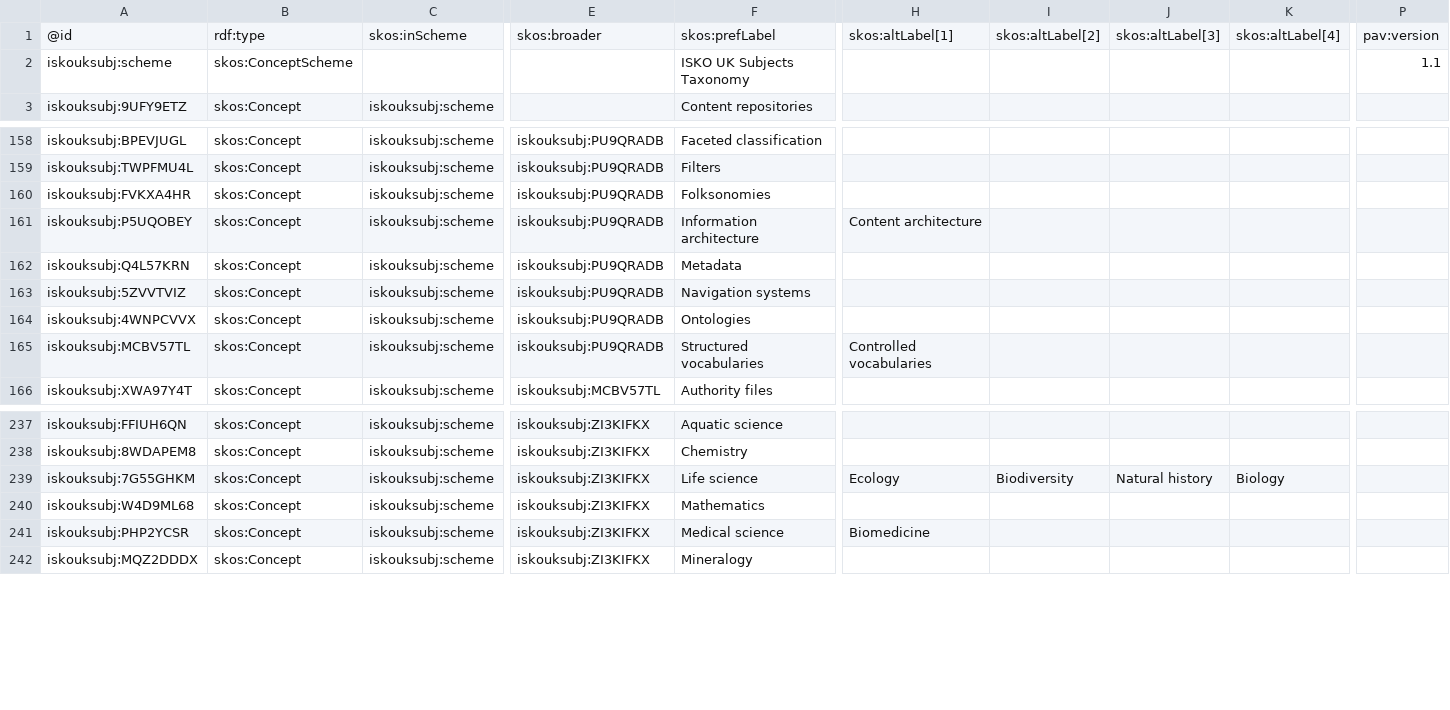
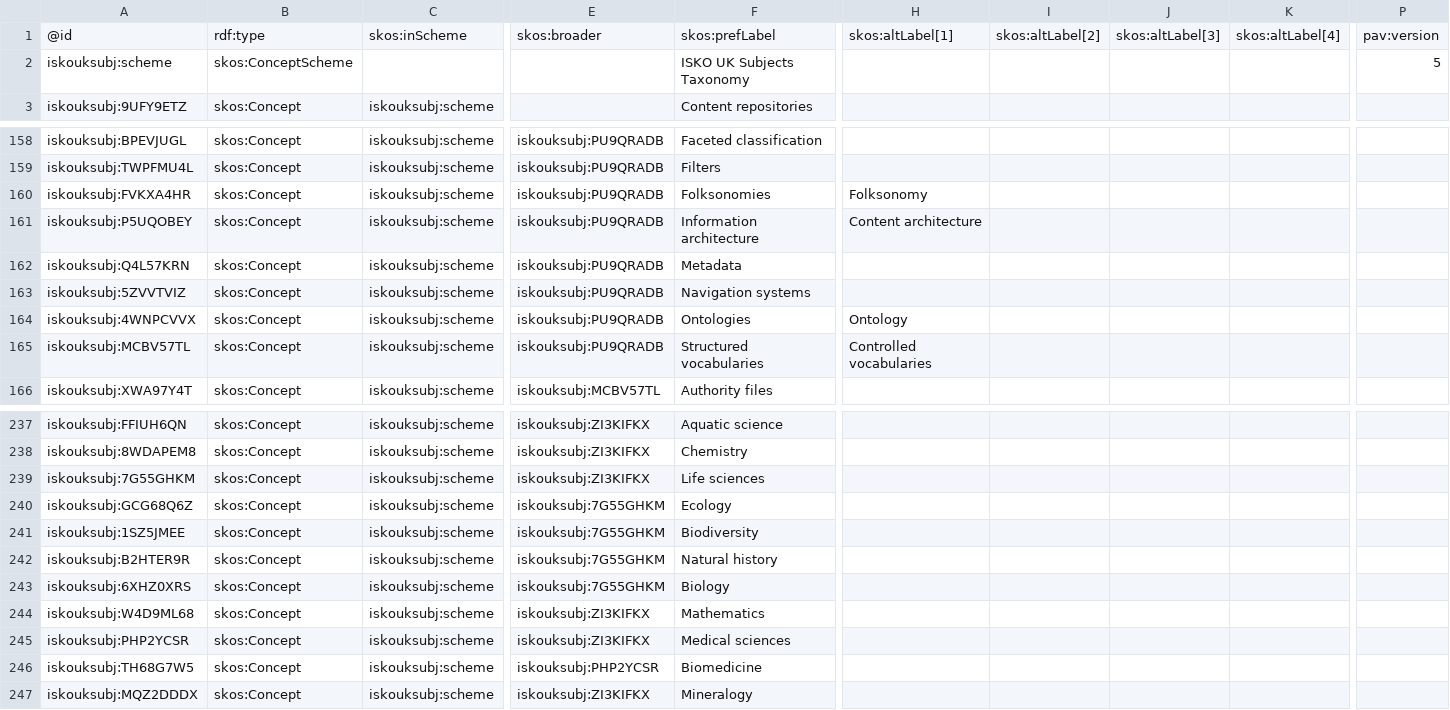
Before and after one commit to iskouk/subjects, a CSV file: subjects.csv, drawn as a sheet; only a part is shown, gaps mark what is left out; addresses are those after the commit; rows hold the shown columns only; the diff names each change by its address in the sheet, - before the commit and + after, or states it on an @@ line.

Commit message:
Moves to version 5 of the subject taxonomy.

```diff
--- a/subjects.csv
+++ b/subjects.csv
-P2: 1.1
+P2: 5
-H160: (empty)
+H160: Folksonomy
-H164: (empty)
+H164: Ontology
-F239: Life science
+F239: Life sciences
-H239: Ecology
+H239: (empty)
-I239: Biodiversity
+I239: (empty)
-J239: Natural history
+J239: (empty)
-K239: Biology
+K239: (empty)
+row 240: iskouksubj:GCG68Q6Z | skos:Concept | iskouksubj:scheme | iskouksubj:7G55GHKM | Ecology
+row 241: iskouksubj:1SZ5JMEE | skos:Concept | iskouksubj:scheme | iskouksubj:7G55GHKM | Biodiversity
+row 242: iskouksubj:B2HTER9R | skos:Concept | iskouksubj:scheme | iskouksubj:7G55GHKM | Natural history
+row 243: iskouksubj:6XHZ0XRS | skos:Concept | iskouksubj:scheme | iskouksubj:7G55GHKM | Biology
-F245: Medical science
+F245: Medical sciences
-H245: Biomedicine
+H245: (empty)
+row 246: iskouksubj:TH68G7W5 | skos:Concept | iskouksubj:scheme | iskouksubj:PHP2YCSR | Biomedicine
```
Also changed, not shown: 1 other file.
